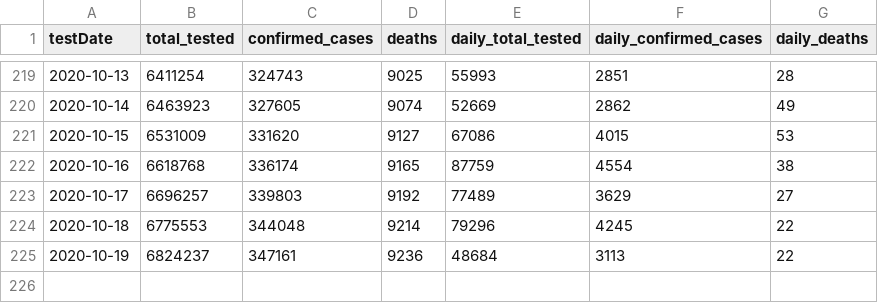
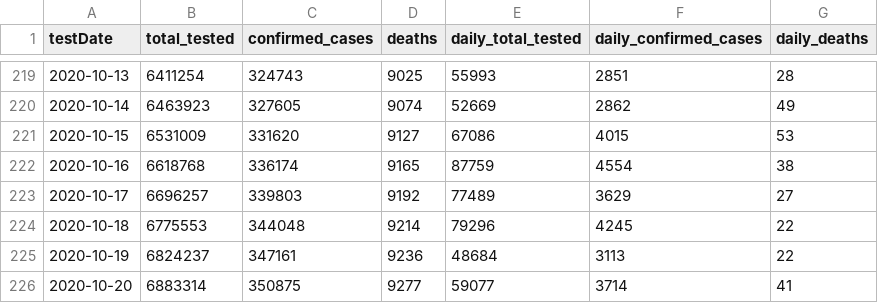
Before and after one commit to cbgoodman/il-covid19, a CSV file: il-covid.csv, drawn as a sheet; only a part is shown, gaps mark what is left out.

```diff
--- a/il-covid.csv
+++ b/il-covid.csv
@@ -225 +225,2 @@ testDate,total_tested,confirmed_cases,deaths,daily_total_tested,daily_confirmed_
 2020-10-19,6824237,347161,9236,48684,3113,22
+2020-10-20,6883314,350875,9277,59077,3714,41
```
Also changed, not shown: il-covid-county.csv, 9 other files.
